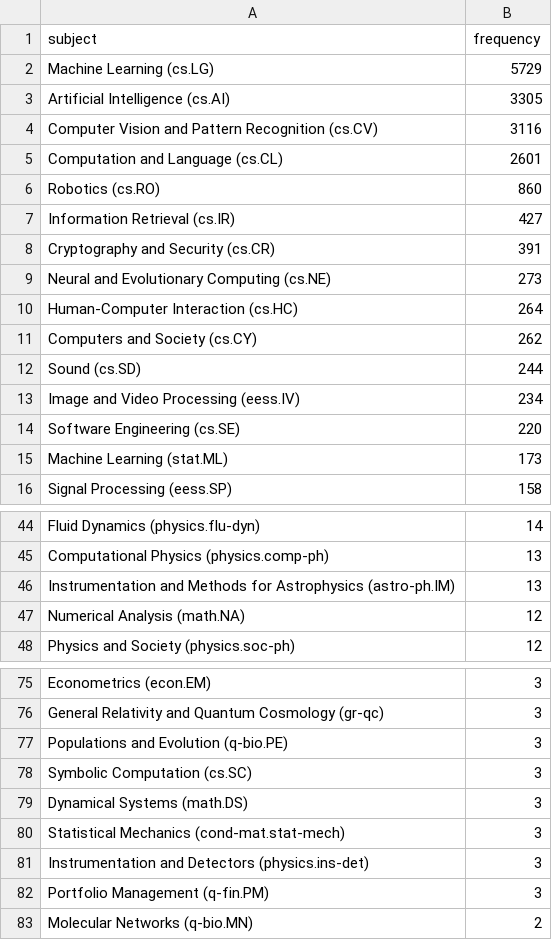
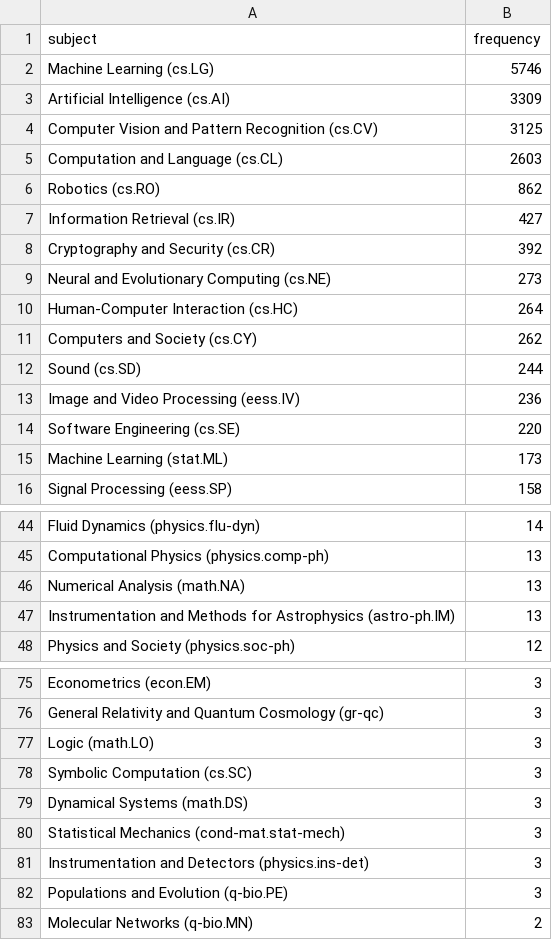
Before and after one commit to ThomasKranz/arxiv_ETL, a CSV file: data/subject_ai.csv, drawn as a sheet; only a part is shown, gaps mark what is left out; the diff covers the shown part only.

Commit message:
data updated

```diff
--- a/data/subject_ai.csv
+++ b/data/subject_ai.csv
@@ -1,9 +1,9 @@
 subject,frequency
-Machine Learning (cs.LG),5729
-Artificial Intelligence (cs.AI),3305
-Computer Vision and Pattern Recognition (cs.CV),3116
-Computation and Language (cs.CL),2601
-Robotics (cs.RO),860
+Machine Learning (cs.LG),5746
+Artificial Intelligence (cs.AI),3309
+Computer Vision and Pattern Recognition (cs.CV),3125
+Computation and Language (cs.CL),2603
+Robotics (cs.RO),862
 Information Retrieval (cs.IR),427
-Cryptography and Security (cs.CR),391
+Cryptography and Security (cs.CR),392
 Neural and Evolutionary Computing (cs.NE),273
@@ -12,3 +12,3 @@ Computers and Society (cs.CY),262
 Sound (cs.SD),244
-Image and Video Processing (eess.IV),234
+Image and Video Processing (eess.IV),236
 Software Engineering (cs.SE),220
@@ -45,4 +45,4 @@ Fluid Dynamics (physics.flu-dyn),14
 Computational Physics (physics.comp-ph),13
+Numerical Analysis (math.NA),13
 Instrumentation and Methods for Astrophysics (astro-ph.IM),13
-Numerical Analysis (math.NA),12
 Physics and Society (physics.soc-ph),12
@@ -76,3 +76,3 @@ Econometrics (econ.EM),3
 General Relativity and Quantum Cosmology (gr-qc),3
-Populations and Evolution (q-bio.PE),3
+Logic (math.LO),3
 Symbolic Computation (cs.SC),3
@@ -81,3 +81,3 @@ Statistical Mechanics (cond-mat.stat-mech),3
 Instrumentation and Detectors (physics.ins-det),3
-Portfolio Management (q-fin.PM),3
+Populations and Evolution (q-bio.PE),3
 Molecular Networks (q-bio.MN),2
```
Also changed, not shown: 1 added row and 1 edited cell elsewhere in this file, 2 other files.
